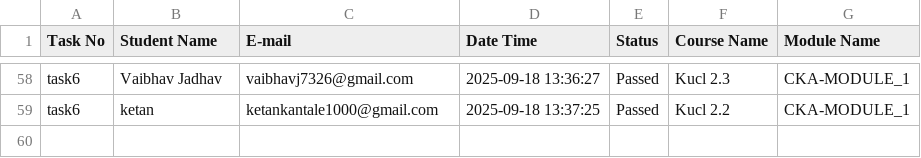
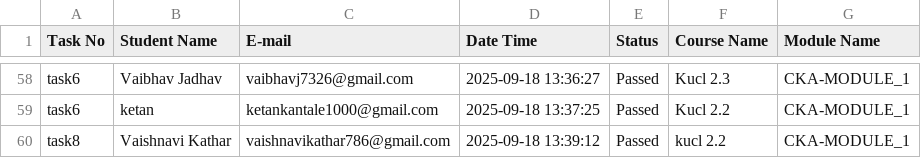
Before and after one commit to abhay-dandge/task-submission-records, a CSV file: task_status.csv, drawn as a sheet; only a part is shown, gaps mark what is left out.

Commit message:
Task task8 completed by Vaishnavi Kathar on 2025-09-18 13:39:12

```diff
--- a/task_status.csv
+++ b/task_status.csv
@@ -59 +59,2 @@ task6,Vaibhav Jadhav,vaibhavj7326@gmail.com,2025-09-18 13:36:27,Passed,Kucl 2.3,
 task6,ketan,ketankantale1000@gmail.com,2025-09-18 13:37:25,Passed,Kucl 2.2,CKA-MODULE_1
+task8,Vaishnavi Kathar,vaishnavikathar786@gmail.com,2025-09-18 13:39:12,Passed,kucl 2.2,CKA-MODULE_1
```
